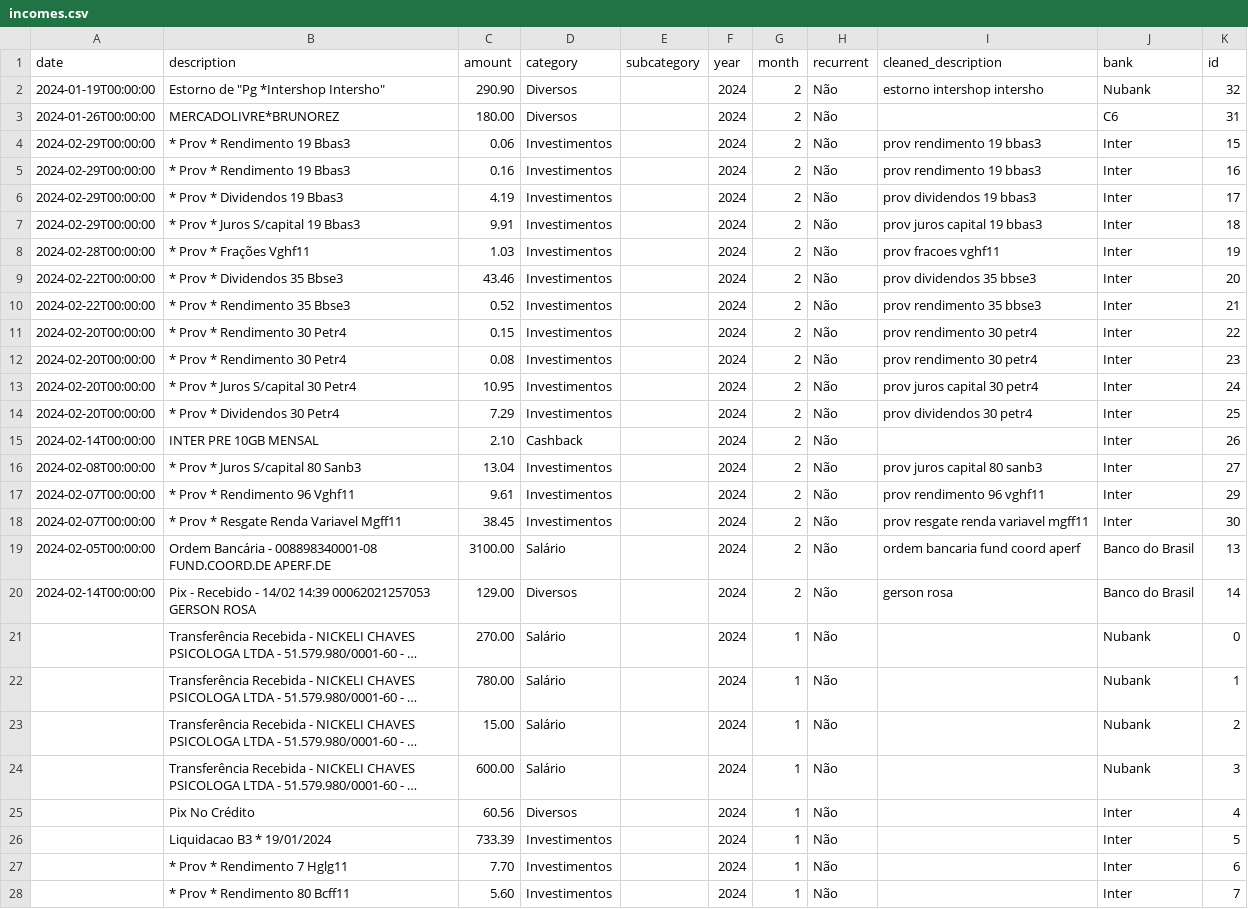
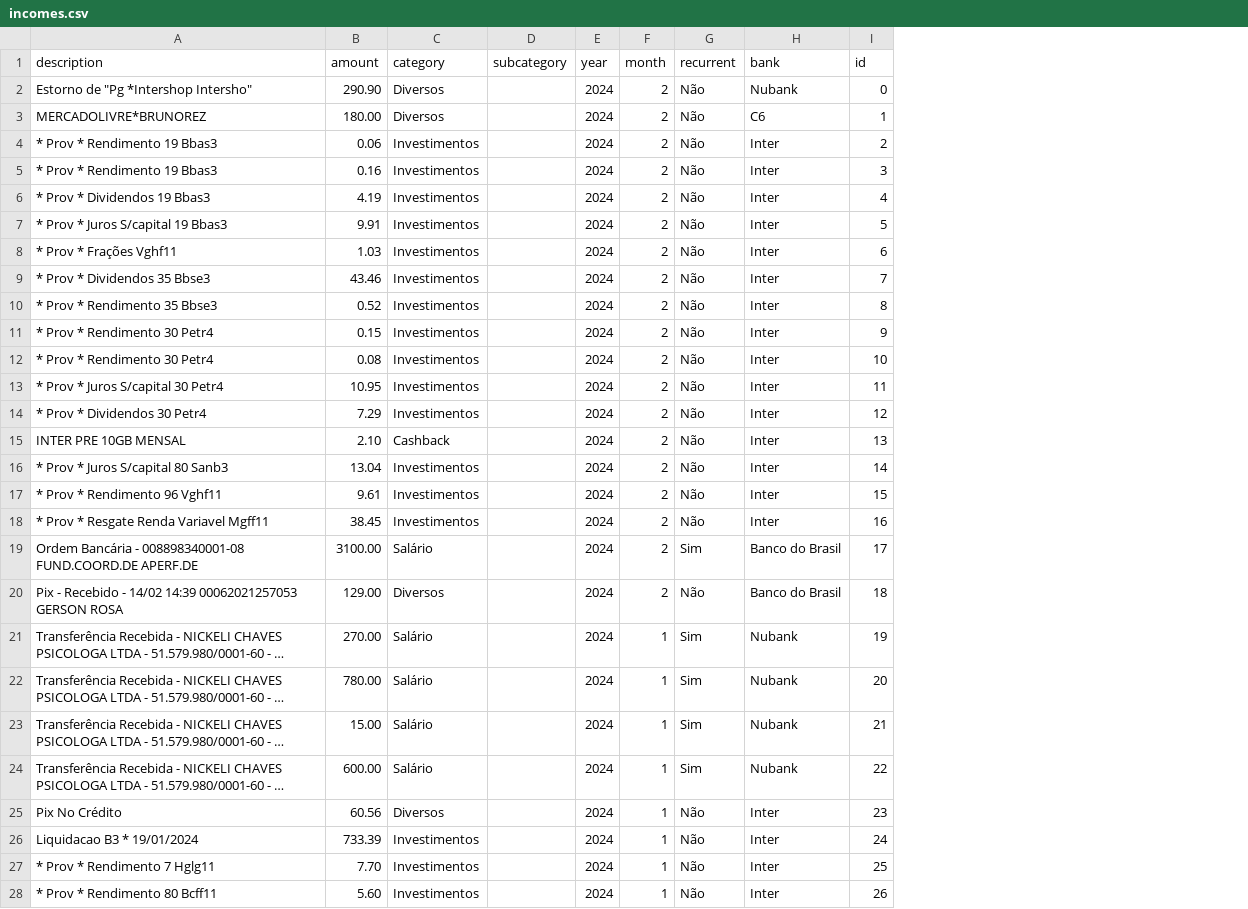
Before and after one commit to llazzari/personal_finance, a CSV file: data/incomes.csv, drawn as a sheet; only a part is shown; long unchanged cells end in …; removed rows and columns are numbered as before the commit, all else as after; the diff covers the shown part only; the diff names each change by its address in the sheet, - before the commit and + after, or states it on an @@ line.

Commit message:
feat: add incomes to the evolution bar chart

```diff
--- a/data/incomes.csv
+++ b/data/incomes.csv
-column A (date), rows 2-20: 2024-01-19T00:00:00 | 2024-01-26T00:00:00 | 2024-02-29T00:00:00 | 2024-02-29T00:00:00 | 2024-02-29T00:00:00 | 2024-02-29T00:00:00 | 2024-02-28T00:00:00 | 2024-02-22T00:00:00 | 2024-02-22T00:00:00 | 2024-02-20T00:00:00 | 2024-02-20T00:00:00 | 2024-02-20T00:00:00 | 2024-02-20T00:00:00 | 2024-02-14T00:00:00 | 2024-02-08T00:00:00 | 2024-02-07T00:00:00 | 2024-02-07T00:00:00 | 2024-02-05T00:00:00 | 2024-02-14T00:00:00
-column I (cleaned_description), rows 2-20: estorno intershop intersho |  | prov rendimento 19 bbas3 | prov rendimento 19 bbas3 | prov dividendos 19 bbas3 | prov juros capital 19 bbas3 | prov fracoes vghf11 | prov dividendos 35 bbse3 | prov rendimento 35 bbse3 | prov rendimento 30 petr4 | prov rendimento 30 petr4 | prov juros capital 30 petr4 | prov dividendos 30 petr4 |  | prov juros capital 80 sanb3 | prov rendimento 96 vghf11 | prov resgate renda variavel mgff11 | ordem bancaria fund coord aperf | gerson rosa
-I2 (id): 32
+I2 (id): 0
-I3 (id): 31
+I3 (id): 1
-I4 (id): 15
+I4 (id): 2
-I5 (id): 16
+I5 (id): 3
-I6 (id): 17
+I6 (id): 4
-I7 (id): 18
+I7 (id): 5
-I8 (id): 19
+I8 (id): 6
-I9 (id): 20
+I9 (id): 7
-I10 (id): 21
+I10 (id): 8
-I11 (id): 22
+I11 (id): 9
-I12 (id): 23
+I12 (id): 10
-I13 (id): 24
+I13 (id): 11
-I14 (id): 25
+I14 (id): 12
-I15 (id): 26
+I15 (id): 13
-I16 (id): 27
+I16 (id): 14
-I17 (id): 29
+I17 (id): 15
-I18 (id): 30
+I18 (id): 16
-G19 (recurrent): Não
+G19 (recurrent): Sim
-I19 (id): 13
+I19 (id): 17
-I20 (id): 14
+I20 (id): 18
-G21:G24 (recurrent): Não
+G21:G24 (recurrent): Sim
-I21 (id): 0
+I21 (id): 19
-I22 (id): 1
+I22 (id): 20
-I23 (id): 2
+I23 (id): 21
-I24 (id): 3
+I24 (id): 22
-I25 (id): 4
+I25 (id): 23
-I26 (id): 5
+I26 (id): 24
-I27 (id): 6
+I27 (id): 25
-I28 (id): 7
+I28 (id): 26
```
Also changed, not shown: 5 edited cells elsewhere in this file, data/expenses.csv, 7 other files.
